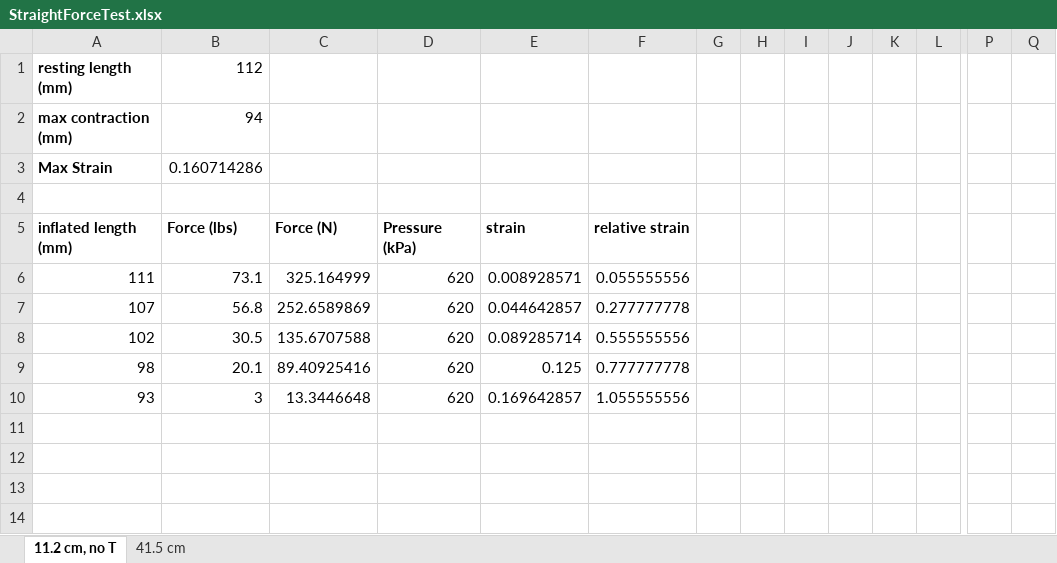
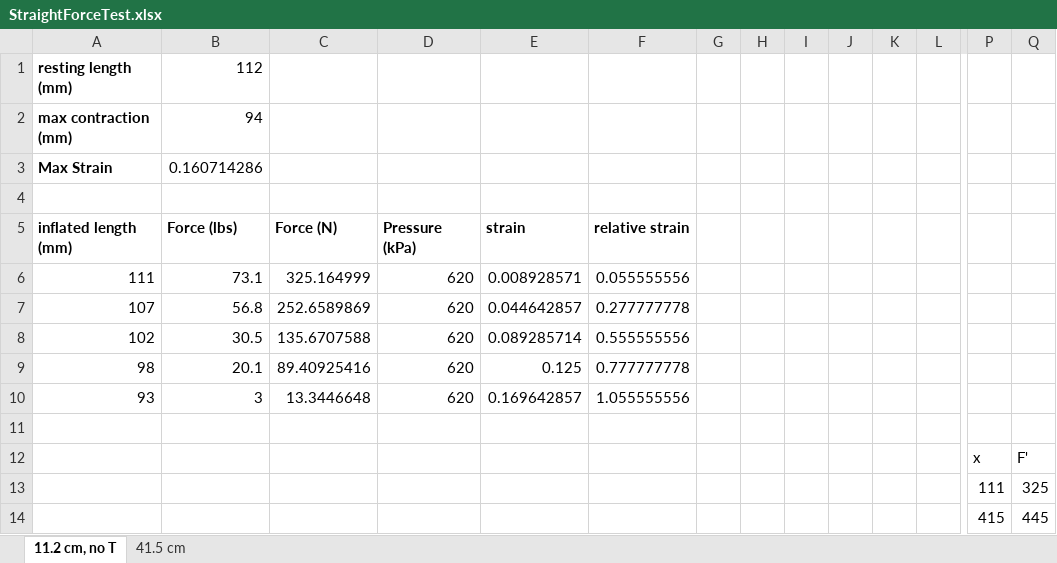
Before and after one commit to Agile-and-Adaptive-Robotics/Bipedal_Robot, an Excel workbook: Testing_Data/StraightForceTest.xlsx, sheet 11.2 cm, no T, drawn as a sheet; only a part is shown, gaps mark what is left out; values as stored, in another font and other column widths than the file's, no borders; charts and pictures not drawn; rows hold the shown columns only; the diff names each change by its address in the sheet, - before the commit and + after, or states it on an @@ line.

```diff
--- a/Testing_Data/StraightForceTest.xlsx (sheet 11.2 cm, no T)
+++ b/Testing_Data/StraightForceTest.xlsx (sheet 11.2 cm, no T)
+row 11: (empty)
+row 12:  |  |  |  |  |  |  |  |  |  |  |  | x | F'
+row 13:  |  |  |  |  |  |  |  |  |  |  |  | 111 | 325
+row 14:  |  |  |  |  |  |  |  |  |  |  |  | 415 | 445
```
Also changed, not shown: sheet 41.5 cm, charts or pictures, 1 other file.
